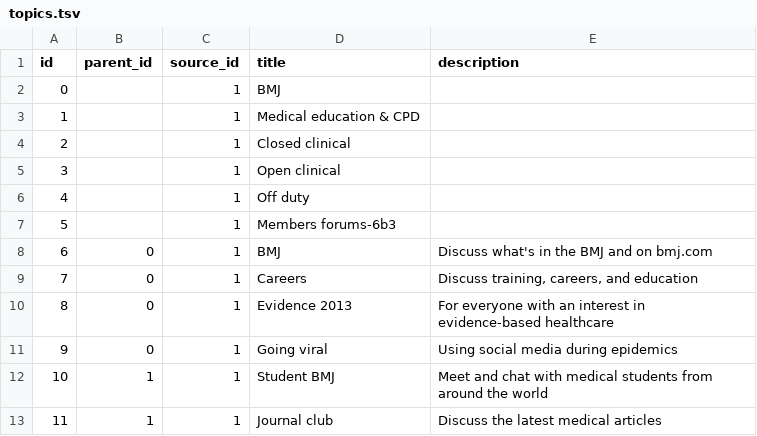
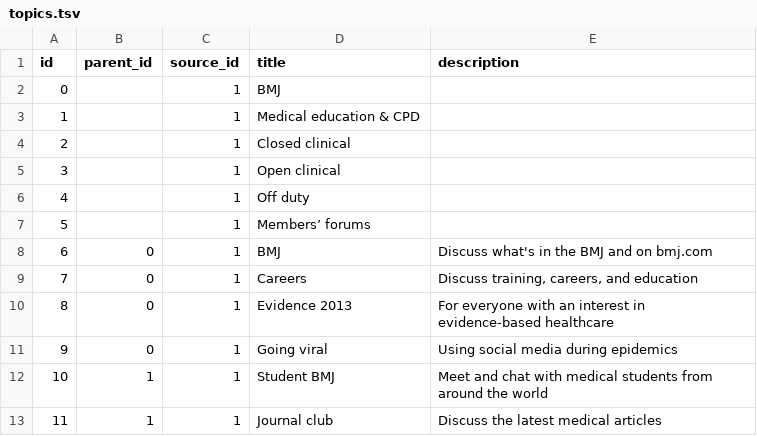
Before and after one commit to hwsamuel/MedSpider, a TSV file: doc2doc/topics.tsv, drawn as a sheet; only a part is shown.

```diff
--- a/doc2doc/topics.tsv
+++ b/doc2doc/topics.tsv
@@ -6,3 +6,3 @@ id	parent_id	source_id	title	description
 4		1	Off duty	
-5		1	Members forums-6b3	
+5		1	Members’ forums	
 6	0	1	BMJ	Discuss what's in the BMJ and on bmj.com
```
Also changed, not shown: 21 other files.
